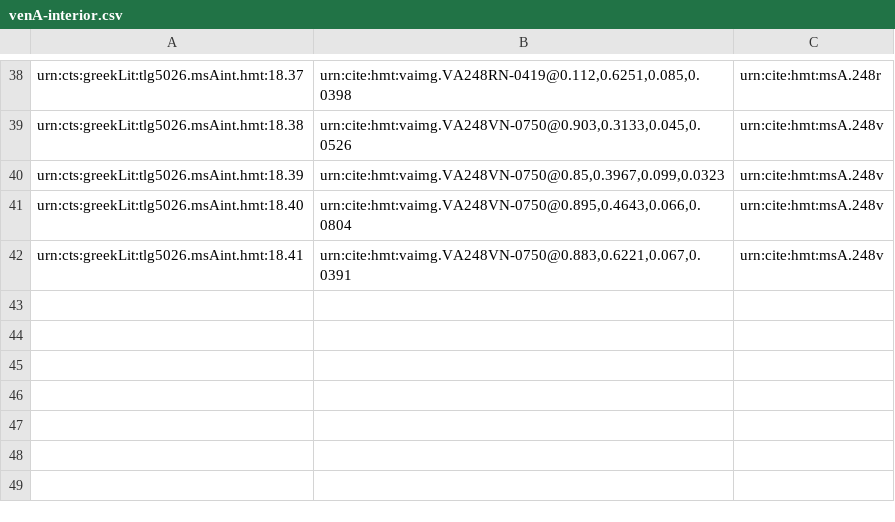
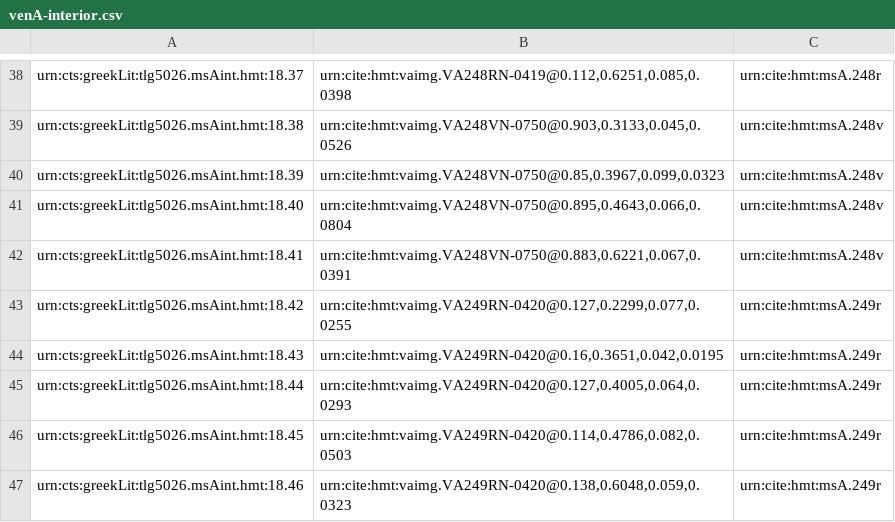
Before and after one commit to hmteditors/closed-hc-il18, a CSV file: venA/collections/venA-interior.csv, drawn as a sheet; only a part is shown, gaps mark what is left out.

Commit message:
Update venA-interior.csv
Indexed interior scholia 249r

```diff
--- a/venA/collections/venA-interior.csv
+++ b/venA/collections/venA-interior.csv
@@ -42 +42,6 @@ urn:cts:greekLit:tlg5026.msAint.hmt:18.40,"urn:cite:hmt:vaimg.VA248VN-0750@0.895
 urn:cts:greekLit:tlg5026.msAint.hmt:18.41,"urn:cite:hmt:vaimg.VA248VN-0750@0.883,0.6221,0.067,0.0391",urn:cite:hmt:msA.248v
+urn:cts:greekLit:tlg5026.msAint.hmt:18.42,"urn:cite:hmt:vaimg.VA249RN-0420@0.127,0.2299,0.077,0.0255",urn:cite:hmt:msA.249r
+urn:cts:greekLit:tlg5026.msAint.hmt:18.43,"urn:cite:hmt:vaimg.VA249RN-0420@0.16,0.3651,0.042,0.0195",urn:cite:hmt:msA.249r
+urn:cts:greekLit:tlg5026.msAint.hmt:18.44,"urn:cite:hmt:vaimg.VA249RN-0420@0.127,0.4005,0.064,0.0293",urn:cite:hmt:msA.249r
+urn:cts:greekLit:tlg5026.msAint.hmt:18.45,"urn:cite:hmt:vaimg.VA249RN-0420@0.114,0.4786,0.082,0.0503",urn:cite:hmt:msA.249r
+urn:cts:greekLit:tlg5026.msAint.hmt:18.46,"urn:cite:hmt:vaimg.VA249RN-0420@0.138,0.6048,0.059,0.0323",urn:cite:hmt:msA.249r
```
